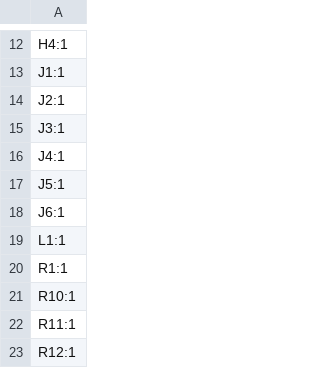
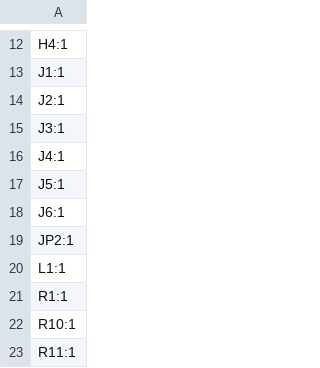
Before and after one commit to open-neuroscience/Fly_highthroughput, a CSV file: electronics/main_board/production/designators.csv, drawn as a sheet; only a part is shown, gaps mark what is left out; the shorter side is filled out with more unchanged rows.

```diff
--- a/electronics/main_board/production/designators.csv
+++ b/electronics/main_board/production/designators.csv
@@ -18,2 +18,3 @@ J5:1
 J6:1
+JP2:1
 L1:1
```
Also changed, not shown: electronics/Infrared_n_motors/production/bom.csv, electronics/optogenetics/production/bom.csv, 21 other files.
